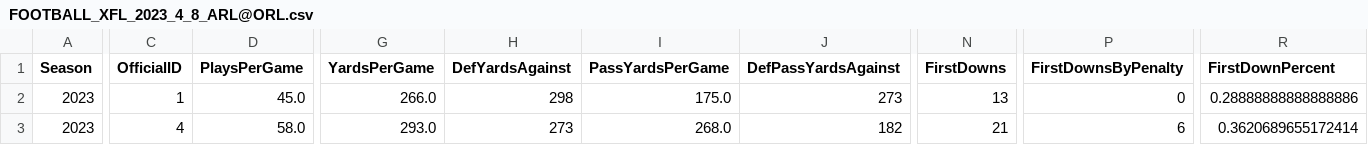
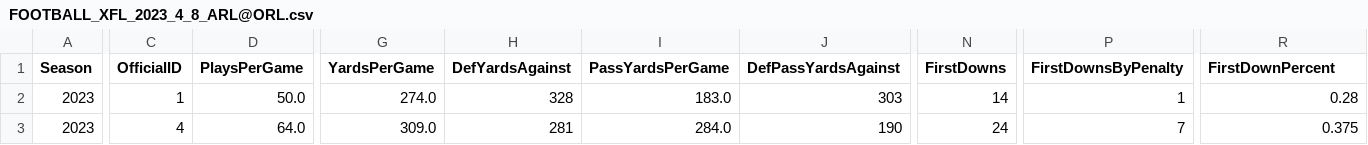
Before and after one commit to armstjc/xfl-2023-data-repository, a CSV file: game_stats/team/raw/csv/FOOTBALL_XFL_2023_4_8_ARL@ORL.csv, drawn as a sheet; only a part is shown, gaps mark what is left out; the diff covers the shown part only; the diff names each change by its address in the sheet, - before the commit and + after, or states it on an @@ line.

```diff
--- a/game_stats/team/raw/csv/FOOTBALL_XFL_2023_4_8_ARL@ORL.csv
+++ b/game_stats/team/raw/csv/FOOTBALL_XFL_2023_4_8_ARL@ORL.csv
-D2 (PlaysPerGame): 45.0
+D2 (PlaysPerGame): 50.0
-G2 (YardsPerGame): 266.0
+G2 (YardsPerGame): 274.0
-H2 (DefYardsAgainst): 298
+H2 (DefYardsAgainst): 328
-I2 (PassYardsPerGame): 175.0
+I2 (PassYardsPerGame): 183.0
-J2 (DefPassYardsAgainst): 273
+J2 (DefPassYardsAgainst): 303
-N2 (FirstDowns): 13
+N2 (FirstDowns): 14
-P2 (FirstDownsByPenalty): 0
+P2 (FirstDownsByPenalty): 1
-R2 (FirstDownPercent): 0.28888888888888886
+R2 (FirstDownPercent): 0.28
-D3 (PlaysPerGame): 58.0
+D3 (PlaysPerGame): 64.0
-G3 (YardsPerGame): 293.0
+G3 (YardsPerGame): 309.0
-H3 (DefYardsAgainst): 273
+H3 (DefYardsAgainst): 281
-I3 (PassYardsPerGame): 268.0
+I3 (PassYardsPerGame): 284.0
-J3 (DefPassYardsAgainst): 182
+J3 (DefPassYardsAgainst): 190
-N3 (FirstDowns): 21
+N3 (FirstDowns): 24
-P3 (FirstDownsByPenalty): 6
+P3 (FirstDownsByPenalty): 7
-R3 (FirstDownPercent): 0.3620689655172414
+R3 (FirstDownPercent): 0.375
```
Also changed, not shown: 57 edited cells elsewhere in this file, game_stats/player/csv/2023_xfl_player_season_stats.csv, game_stats/player/raw/csv/FOOTBALL_XFL_2023_4_8_ARL@ORL.csv, 25 other files.
